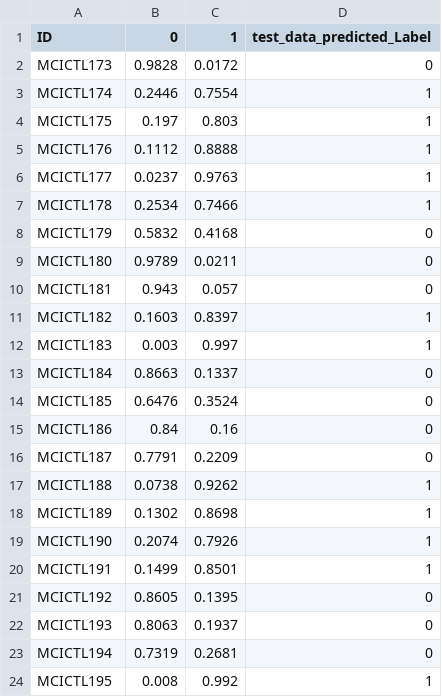
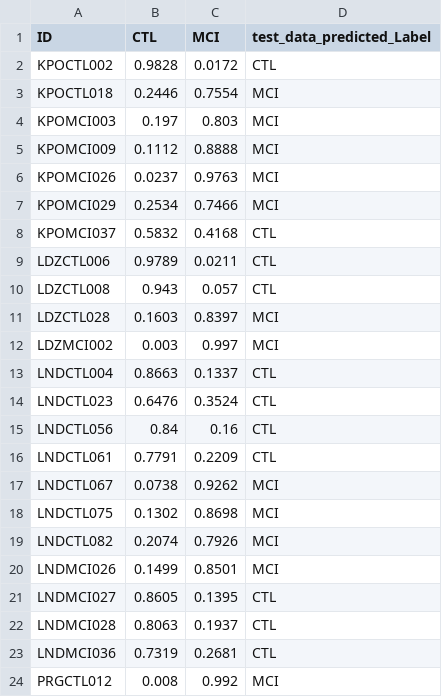
Before and after one commit to taiaburbd/AlzheimerClassificationChallenge, a CSV file: 0075718_Taiabur_MCICTLres.csv, drawn as a sheet; only a part is shown; the diff covers the shown part only.

```diff
--- a/0075718_Taiabur_MCICTLres.csv
+++ b/0075718_Taiabur_MCICTLres.csv
@@ -1,24 +1,24 @@
-ID,0,1,test_data_predicted_Label
-MCICTL173,0.9828,0.0172,0
-MCICTL174,0.2446,0.7554,1
-MCICTL175,0.197,0.803,1
-MCICTL176,0.1112,0.8888,1
-MCICTL177,0.0237,0.9763,1
-MCICTL178,0.2534,0.7466,1
-MCICTL179,0.5832,0.4168,0
-MCICTL180,0.9789,0.0211,0
-MCICTL181,0.943,0.057,0
-MCICTL182,0.1603,0.8397,1
-MCICTL183,0.003,0.997,1
-MCICTL184,0.8663,0.1337,0
-MCICTL185,0.6476,0.3524,0
-MCICTL186,0.84,0.16,0
-MCICTL187,0.7791,0.2209,0
-MCICTL188,0.0738,0.9262,1
-MCICTL189,0.1302,0.8698,1
-MCICTL190,0.2074,0.7926,1
-MCICTL191,0.1499,0.8501,1
-MCICTL192,0.8605,0.1395,0
-MCICTL193,0.8063,0.1937,0
-MCICTL194,0.7319,0.2681,0
-MCICTL195,0.008,0.992,1
+ID,CTL,MCI,test_data_predicted_Label
+KPOCTL002,0.9828,0.0172,CTL
+KPOCTL018,0.2446,0.7554,MCI
+KPOMCI003,0.197,0.803,MCI
+KPOMCI009,0.1112,0.8888,MCI
+KPOMCI026,0.0237,0.9763,MCI
+KPOMCI029,0.2534,0.7466,MCI
+KPOMCI037,0.5832,0.4168,CTL
+LDZCTL006,0.9789,0.0211,CTL
+LDZCTL008,0.943,0.057,CTL
+LDZCTL028,0.1603,0.8397,MCI
+LDZMCI002,0.003,0.997,MCI
+LNDCTL004,0.8663,0.1337,CTL
+LNDCTL023,0.6476,0.3524,CTL
+LNDCTL056,0.84,0.16,CTL
+LNDCTL061,0.7791,0.2209,CTL
+LNDCTL067,0.0738,0.9262,MCI
+LNDCTL075,0.1302,0.8698,MCI
+LNDCTL082,0.2074,0.7926,MCI
+LNDMCI026,0.1499,0.8501,MCI
+LNDMCI027,0.8605,0.1395,CTL
+LNDMCI028,0.8063,0.1937,CTL
+LNDMCI036,0.7319,0.2681,CTL
+PRGCTL012,0.008,0.992,MCI
```
Also changed, not shown: 40 edited cells elsewhere in this file, 0075718_Taiabur_ADMCIres.csv, 0075718_Taiabur_MCICTLfeat.csv, 14 other files.
